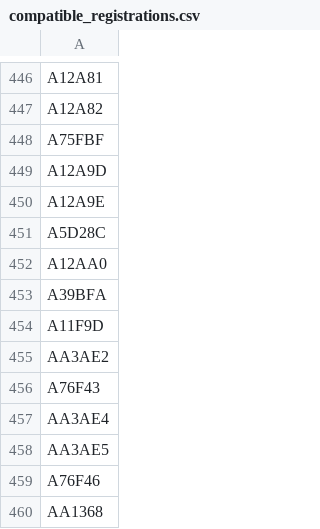
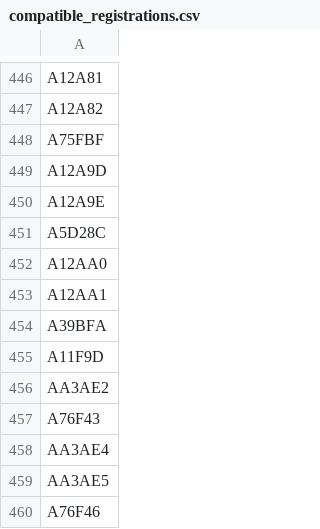
Before and after one commit to mstavro/united-explorer, a CSV file: data/compatible_registrations.csv, drawn as a sheet; only a part is shown, gaps mark what is left out; the shorter side is filled out with more unchanged rows.

```diff
--- a/data/compatible_registrations.csv
+++ b/data/compatible_registrations.csv
@@ -452,2 +452,3 @@ A5D28C
 A12AA0
+A12AA1
 A39BFA
```
Also changed, not shown: data/united_full_fleet_info.csv.
